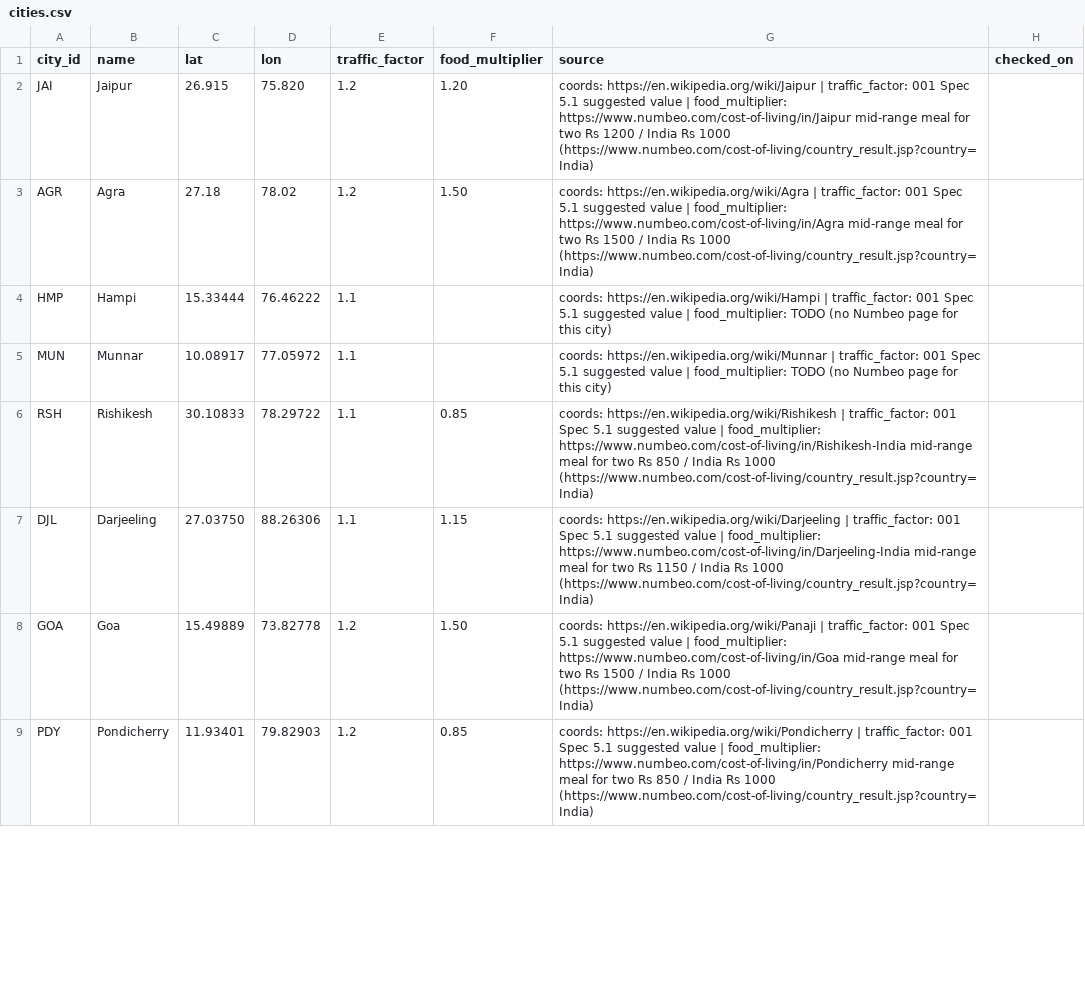
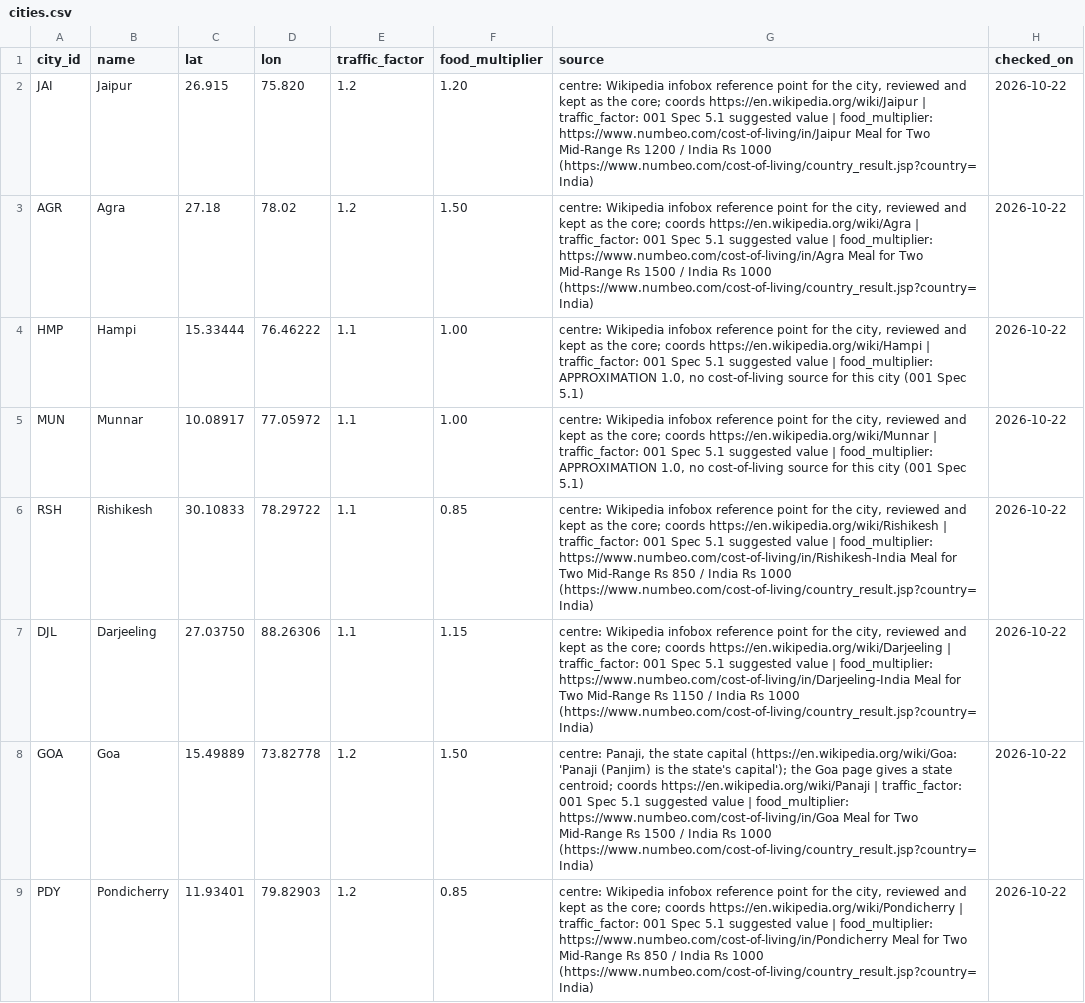
Before and after one commit to lekhyapillarikuppam/Project-4, a CSV file: data/curated/cities.csv, drawn as a sheet; only a part is shown; the diff covers the shown part only.

```diff
--- a/data/curated/cities.csv
+++ b/data/curated/cities.csv
@@ -1,9 +1,9 @@
 city_id,name,lat,lon,traffic_factor,food_multiplier,source,checked_on
-JAI,Jaipur,26.915,75.820,1.2,1.20,coords: https://en.wikipedia.org/wiki/Jaipur | traffic_factor: 001 Spec 5.1 suggested value | food_multiplier: https://www.numbeo.com/cost-of-living/in/Jaipur mid-range meal for two Rs 1200 / India Rs 1000 (https://www.numbeo.com/cost-of-living/country_result.jsp?country=India),
-AGR,Agra,27.18,78.02,1.2,1.50,coords: https://en.wikipedia.org/wiki/Agra | traffic_factor: 001 Spec 5.1 suggested value | food_multiplier: https://www.numbeo.com/cost-of-living/in/Agra mid-range meal for two Rs 1500 / India Rs 1000 (https://www.numbeo.com/cost-of-living/country_result.jsp?country=India),
-HMP,Hampi,15.33444,76.46222,1.1,,coords: https://en.wikipedia.org/wiki/Hampi | traffic_factor: 001 Spec 5.1 suggested value | food_multiplier: TODO (no Numbeo page for this city),
-MUN,Munnar,10.08917,77.05972,1.1,,coords: https://en.wikipedia.org/wiki/Munnar | traffic_factor: 001 Spec 5.1 suggested value | food_multiplier: TODO (no Numbeo page for this city),
-RSH,Rishikesh,30.10833,78.29722,1.1,0.85,coords: https://en.wikipedia.org/wiki/Rishikesh | traffic_factor: 001 Spec 5.1 suggested value | food_multiplier: https://www.numbeo.com/cost-of-living/in/Rishikesh-India mid-range meal for two Rs 850 / India Rs 1000 (https://www.numbeo.com/cost-of-living/country_result.jsp?country=India),
-DJL,Darjeeling,27.03750,88.26306,1.1,1.15,coords: https://en.wikipedia.org/wiki/Darjeeling | traffic_factor: 001 Spec 5.1 suggested value | food_multiplier: https://www.numbeo.com/cost-of-living/in/Darjeeling-India mid-range meal for two Rs 1150 / India Rs 1000 (https://www.numbeo.com/cost-of-living/country_result.jsp?country=India),
-GOA,Goa,15.49889,73.82778,1.2,1.50,coords: https://en.wikipedia.org/wiki/Panaji | traffic_factor: 001 Spec 5.1 suggested value | food_multiplier: https://www.numbeo.com/cost-of-living/in/Goa mid-range meal for two Rs 1500 / India Rs 1000 (https://www.numbeo.com/cost-of-living/country_result.jsp?country=India),
-PDY,Pondicherry,11.93401,79.82903,1.2,0.85,coords: https://en.wikipedia.org/wiki/Pondicherry | traffic_factor: 001 Spec 5.1 suggested value | food_multiplier: https://www.numbeo.com/cost-of-living/in/Pondicherry mid-range meal for two Rs 850 / India Rs 1000 (https://www.numbeo.com/cost-of-living/country_result.jsp?country=India),
+JAI,Jaipur,26.915,75.820,1.2,1.20,"centre: Wikipedia infobox reference point for the city, reviewed and kept as the core; coords https://en.wikipedia.org/wiki/Jaipur | traffic_factor: 001 Spec 5.1 suggested value | food_multiplier: https://www.numbeo.com/cost-of-living/in/Jaipur Meal for Two Mid-Range Rs 1200 / India Rs 1000 (https://www.numbeo.com/cost-of-living/country_result.jsp?country=India)",2026-10-22
+AGR,Agra,27.18,78.02,1.2,1.50,"centre: Wikipedia infobox reference point for the city, reviewed and kept as the core; coords https://en.wikipedia.org/wiki/Agra | traffic_factor: 001 Spec 5.1 suggested value | food_multiplier: https://www.numbeo.com/cost-of-living/in/Agra Meal for Two Mid-Range Rs 1500 / India Rs 1000 (https://www.numbeo.com/cost-of-living/country_result.jsp?country=India)",2026-10-22
+HMP,Hampi,15.33444,76.46222,1.1,1.00,"centre: Wikipedia infobox reference point for the city, reviewed and kept as the core; coords https://en.wikipedia.org/wiki/Hampi | traffic_factor: 001 Spec 5.1 suggested value | food_multiplier: APPROXIMATION 1.0, no cost-of-living source for this city (001 Spec 5.1)",2026-10-22
+MUN,Munnar,10.08917,77.05972,1.1,1.00,"centre: Wikipedia infobox reference point for the city, reviewed and kept as the core; coords https://en.wikipedia.org/wiki/Munnar | traffic_factor: 001 Spec 5.1 suggested value | food_multiplier: APPROXIMATION 1.0, no cost-of-living source for this city (001 Spec 5.1)",2026-10-22
+RSH,Rishikesh,30.10833,78.29722,1.1,0.85,"centre: Wikipedia infobox reference point for the city, reviewed and kept as the core; coords https://en.wikipedia.org/wiki/Rishikesh | traffic_factor: 001 Spec 5.1 suggested value | food_multiplier: https://www.numbeo.com/cost-of-living/in/Rishikesh-India Meal for Two Mid-Range Rs 850 / India Rs 1000 (https://www.numbeo.com/cost-of-living/country_result.jsp?country=India)",2026-10-22
+DJL,Darjeeling,27.03750,88.26306,1.1,1.15,"centre: Wikipedia infobox reference point for the city, reviewed and kept as the core; coords https://en.wikipedia.org/wiki/Darjeeling | traffic_factor: 001 Spec 5.1 suggested value | food_multiplier: https://www.numbeo.com/cost-of-living/in/Darjeeling-India Meal for Two Mid-Range Rs 1150 / India Rs 1000 (https://www.numbeo.com/cost-of-living/country_result.jsp?country=India)",2026-10-22
+GOA,Goa,15.49889,73.82778,1.2,1.50,"centre: Panaji, the state capital (https://en.wikipedia.org/wiki/Goa: 'Panaji (Panjim) is the state's capital'); the Goa page gives a state centroid; coords https://en.wikipedia.org/wiki/Panaji | traffic_factor: 001 Spec 5.1 suggested value | food_multiplier: https://www.numbeo.com/cost-of-living/in/Goa Meal for Two Mid-Range Rs 1500 / India Rs 1000 (https://www.numbeo.com/cost-of-living/country_result.jsp?country=India)",2026-10-22
+PDY,Pondicherry,11.93401,79.82903,1.2,0.85,"centre: Wikipedia infobox reference point for the city, reviewed and kept as the core; coords https://en.wikipedia.org/wiki/Pondicherry | traffic_factor: 001 Spec 5.1 suggested value | food_multiplier: https://www.numbeo.com/cost-of-living/in/Pondicherry Meal for Two Mid-Range Rs 850 / India Rs 1000 (https://www.numbeo.com/cost-of-living/country_result.jsp?country=India)",2026-10-22
```
Also changed, not shown: 22 edited cells elsewhere in this file, data/curated/fare_rates.csv, data/curated/food.csv, 17 other files.
